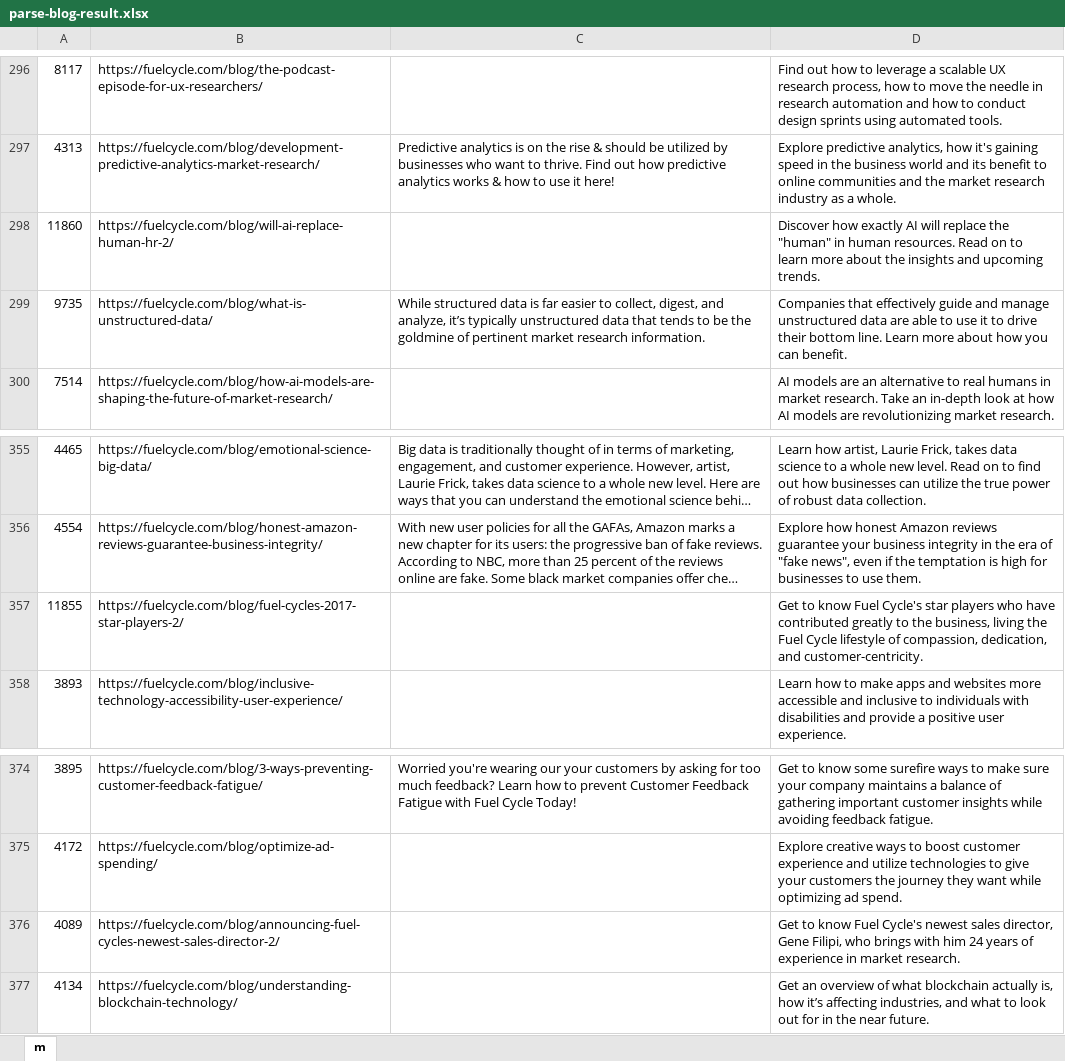
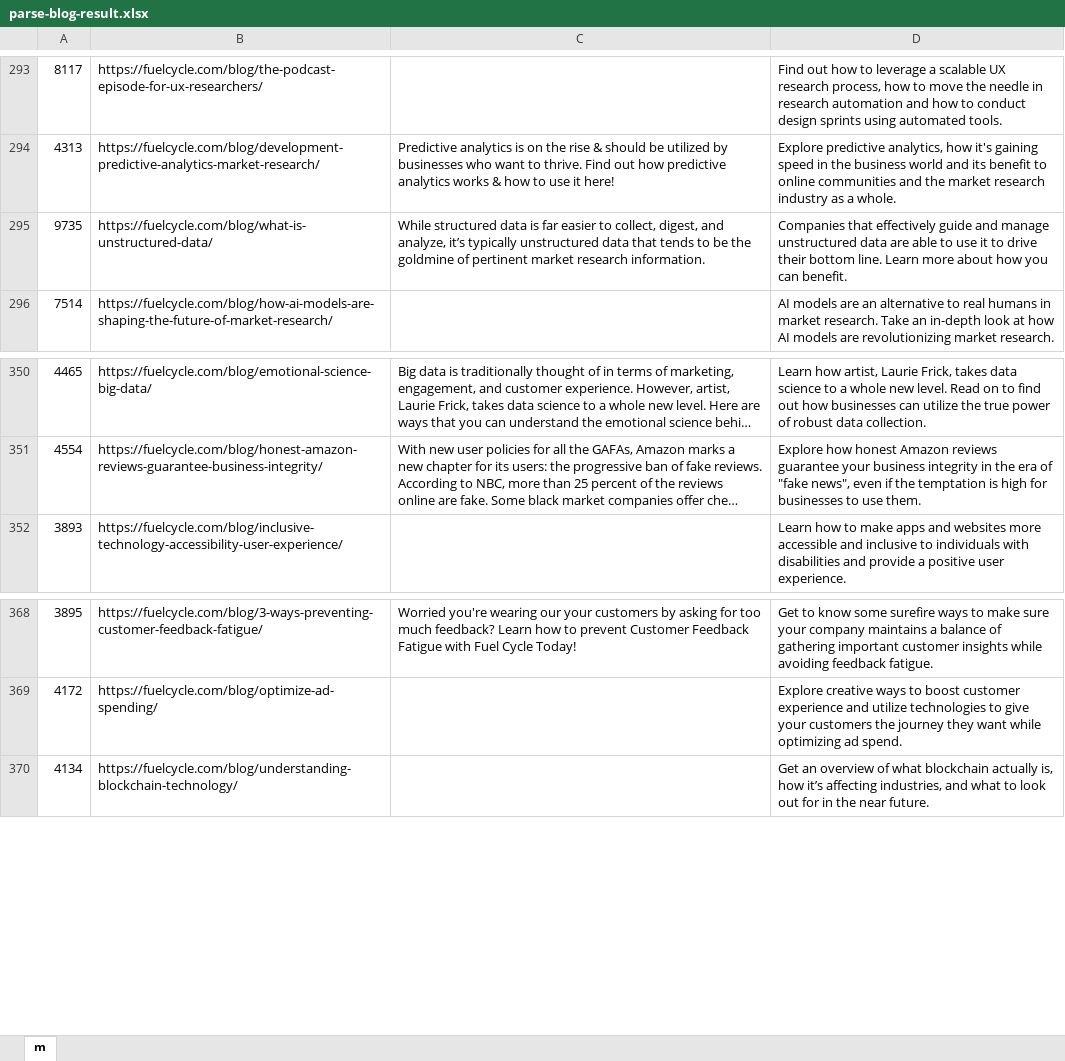
Before and after one commit to charlespeter-dev/fuelc, an Excel workbook: _metadesc/parse-blog-result.xlsx, sheet m, drawn as a sheet; only a part is shown, gaps mark what is left out; long unchanged cells end in …; values as stored, in another font and other column widths than the file's, no borders; the diff covers the shown part only; the diff names each change by its address in the sheet, - before the commit and + after, or states it on an @@ line.

```diff
--- a/_metadesc/parse-blog-result.xlsx (sheet m)
+++ b/_metadesc/parse-blog-result.xlsx (sheet m)
-row 298: 11860 | https://fuelcycle.com/blog/will-ai-replace-human-hr-2/ |  | Discover how exactly AI will replace the "human" in human resources. Read on to learn more about the insights and upcoming trends.
-row 357: 11855 | https://fuelcycle.com/blog/fuel-cycles-2017-star-players-2/ |  | Get to know Fuel Cycle's star players who have contributed greatly to the business, living the Fuel Cycle lifestyle of compassion, dedication, and customer-centricity.
-row 376: 4089 | https://fuelcycle.com/blog/announcing-fuel-cycles-newest-sales-director-2/ |  | Get to know Fuel Cycle's newest sales director, Gene Filipi, who brings with him 24 years of experience in market research.
```
Also changed, not shown: 5 removed rows elsewhere in this sheet, _metadesc/parse-page-result.xlsx, _metadesc/parse-press-result.xlsx, 11 other files.
